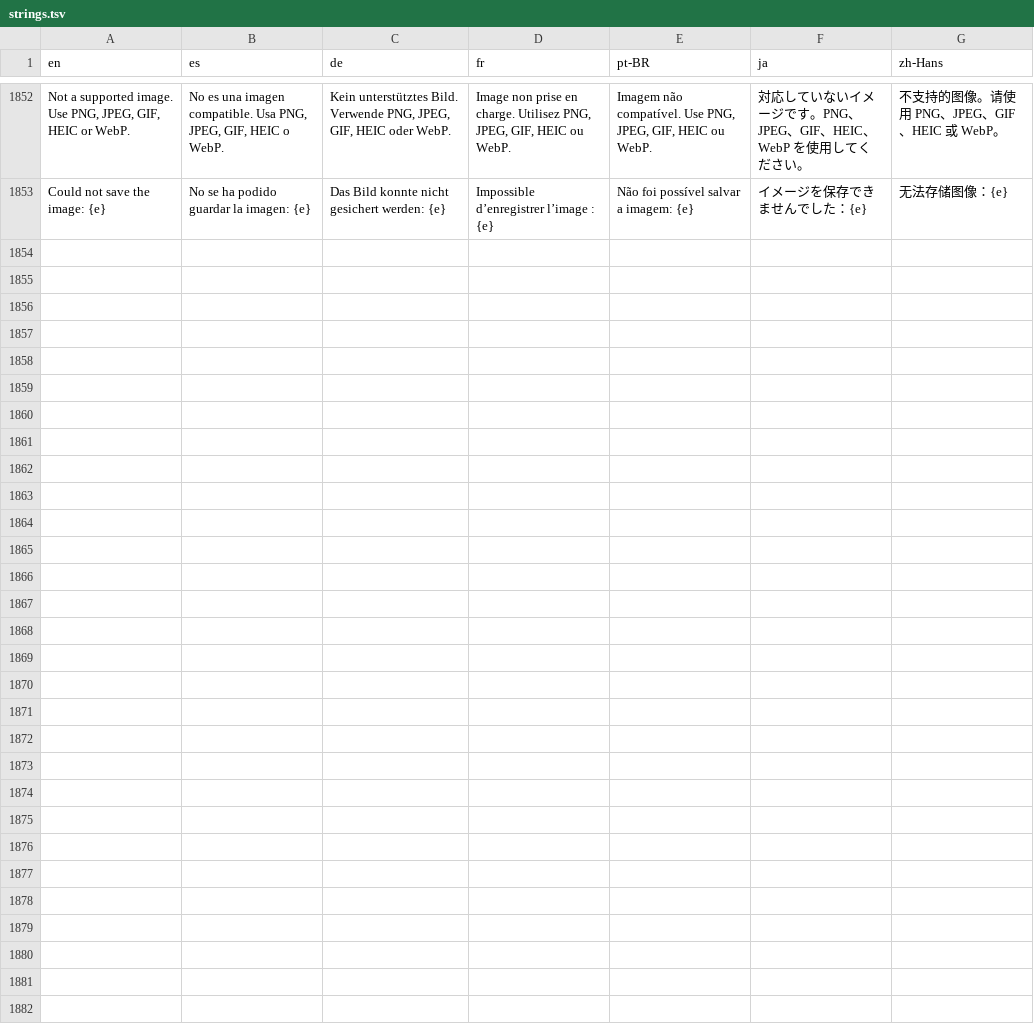
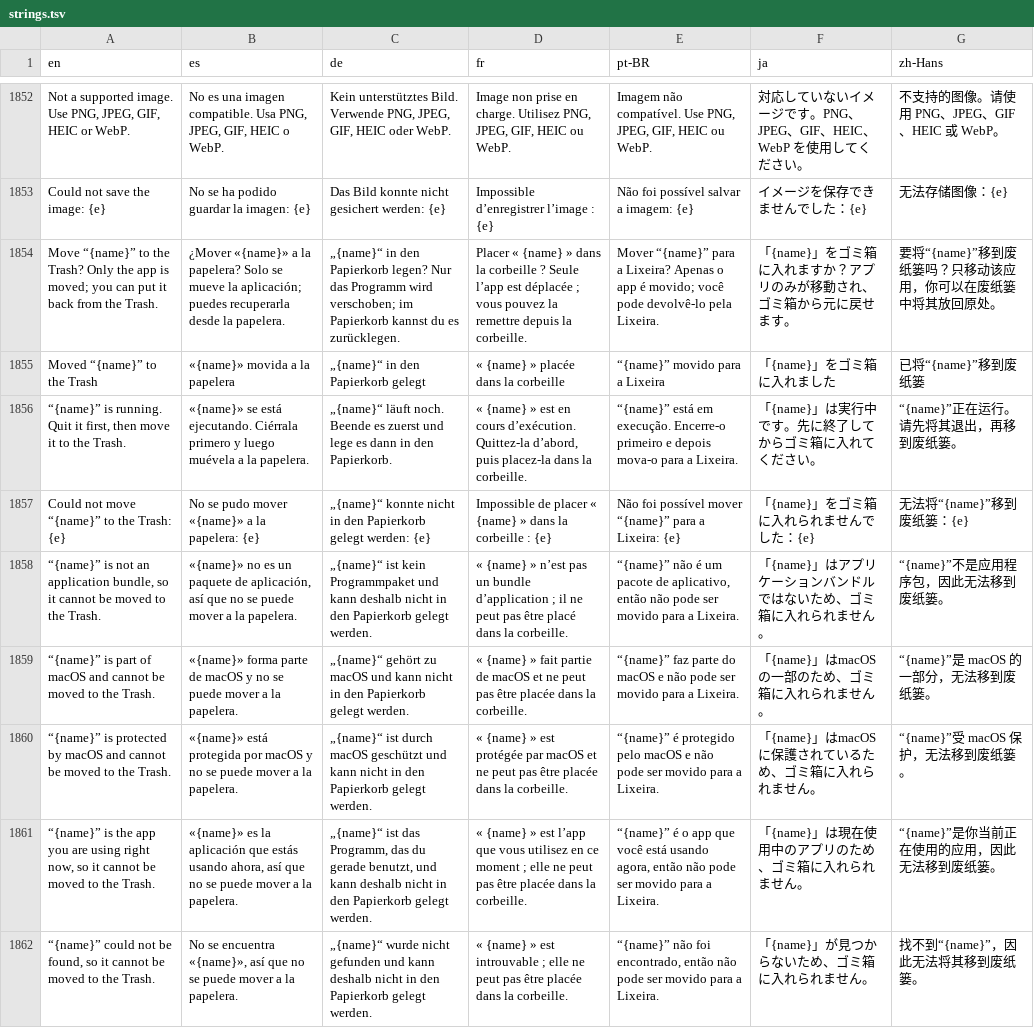
Before and after one commit to drumst0ck/ferrocast, a TSV file: crates/core/src/i18n/strings.tsv, drawn as a sheet; only a part is shown, gaps mark what is left out; the diff names each change by its address in the sheet, - before the commit and + after, or states it on an @@ line.

Commit message:
feat(launcher): move an application to the Trash from its actions
Right click or ⌘K on an app offers Move to Trash (⌘⌫), always after a confirmation naming the app. Only the canonical .app bundle is trashed with NSFileManager (Put Back works); system locations, protected Apple apps, Ferrocast itself, non-bundles and running apps are refused. The app leaves the results at once and a later rescan cannot bring it back this session.

```diff
--- a/crates/core/src/i18n/strings.tsv
+++ b/crates/core/src/i18n/strings.tsv
+row 1854: Move “{name}” to the Trash? Only the app is moved; you can put it back from the Trash. | ¿Mover «{name}» a la papelera? Solo se mueve la aplicación; puedes recuperarla desde la papelera. | „{name}“ in den Papierkorb legen? Nur das Programm wird verschoben; im Papierkorb kannst du es zurücklegen. | Placer « {name} » dans la corbeille ? Seule l’app est déplacée ; vous pouvez la remettre depuis la corbeille. | Mover “{name}” para a Lixeira? Apenas o app é movido; você pode devolvê-lo pela Lixeira. | 「{name}」をゴミ箱に入れますか？アプリのみが移動され、ゴミ箱から元に戻せます。 | 要将“{name}”移到废纸篓吗？只移动该应用，你可以在废纸篓中将其放回原处。
+row 1855: Moved “{name}” to the Trash | «{name}» movida a la papelera | „{name}“ in den Papierkorb gelegt | « {name} » placée dans la corbeille | “{name}” movido para a Lixeira | 「{name}」をゴミ箱に入れました | 已将“{name}”移到废纸篓
+row 1856: “{name}” is running. Quit it first, then move it to the Trash. | «{name}» se está ejecutando. Ciérrala primero y luego muévela a la papelera. | „{name}“ läuft noch. Beende es zuerst und lege es dann in den Papierkorb. | « {name} » est en cours d’exécution. Quittez-la d’abord, puis placez-la dans la corbeille. | “{name}” está em execução. Encerre-o primeiro e depois mova-o para a Lixeira. | 「{name}」は実行中です。先に終了してからゴミ箱に入れてください。 | “{name}”正在运行。请先将其退出，再移到废纸篓。
+row 1857: Could not move “{name}” to the Trash: {e} | No se pudo mover «{name}» a la papelera: {e} | „{name}“ konnte nicht in den Papierkorb gelegt werden: {e} | Impossible de placer « {name} » dans la corbeille : {e} | Não foi possível mover “{name}” para a Lixeira: {e} | 「{name}」をゴミ箱に入れられませんでした：{e} | 无法将“{name}”移到废纸篓：{e}
+row 1858: “{name}” is not an application bundle, so it cannot be moved to the Trash. | «{name}» no es un paquete de aplicación, así que no se puede mover a la papelera. | „{name}“ ist kein Programmpaket und kann deshalb nicht in den Papierkorb gelegt werden. | « {name} » n’est pas un bundle d’application ; il ne peut pas être placé dans la corbeille. | “{name}” não é um pacote de aplicativo, então não pode ser movido para a Lixeira. | 「{name}」はアプリケーションバンドルではないため、ゴミ箱に入れられません。 | “{name}”不是应用程序包，因此无法移到废纸篓。
+row 1859: “{name}” is part of macOS and cannot be moved to the Trash. | «{name}» forma parte de macOS y no se puede mover a la papelera. | „{name}“ gehört zu macOS und kann nicht in den Papierkorb gelegt werden. | « {name} » fait partie de macOS et ne peut pas être placée dans la corbeille. | “{name}” faz parte do macOS e não pode ser movido para a Lixeira. | 「{name}」はmacOSの一部のため、ゴミ箱に入れられません。 | “{name}”是 macOS 的一部分，无法移到废纸篓。
+row 1860: “{name}” is protected by macOS and cannot be moved to the Trash. | «{name}» está protegida por macOS y no se puede mover a la papelera. | „{name}“ ist durch macOS geschützt und kann nicht in den Papierkorb gelegt werden. | « {name} » est protégée par macOS et ne peut pas être placée dans la corbeille. | “{name}” é protegido pelo macOS e não pode ser movido para a Lixeira. | 「{name}」はmacOSに保護されているため、ゴミ箱に入れられません。 | “{name}”受 macOS 保护，无法移到废纸篓。
+row 1861: “{name}” is the app you are using right now, so it cannot be moved to the Trash. | «{name}» es la aplicación que estás usando ahora, así que no se puede mover a la papelera. | „{name}“ ist das Programm, das du gerade benutzt, und kann deshalb nicht in den Papierkorb gelegt werden. | « {name} » est l’app que vous utilisez en ce moment ; elle ne peut pas être placée dans la corbeille. | “{name}” é o app que você está usando agora, então não pode ser movido para a Lixeira. | 「{name}」は現在使用中のアプリのため、ゴミ箱に入れられません。 | “{name}”是你当前正在使用的应用，因此无法移到废纸篓。
+row 1862: “{name}” could not be found, so it cannot be moved to the Trash. | No se encuentra «{name}», así que no se puede mover a la papelera. | „{name}“ wurde nicht gefunden und kann deshalb nicht in den Papierkorb gelegt werden. | « {name} » est introuvable ; elle ne peut pas être placée dans la corbeille. | “{name}” não foi encontrado, então não pode ser movido para a Lixeira. | 「{name}」が見つからないため、ゴミ箱に入れられません。 | 找不到“{name}”，因此无法将其移到废纸篓。
```
Also changed, not shown: 8 other files.
